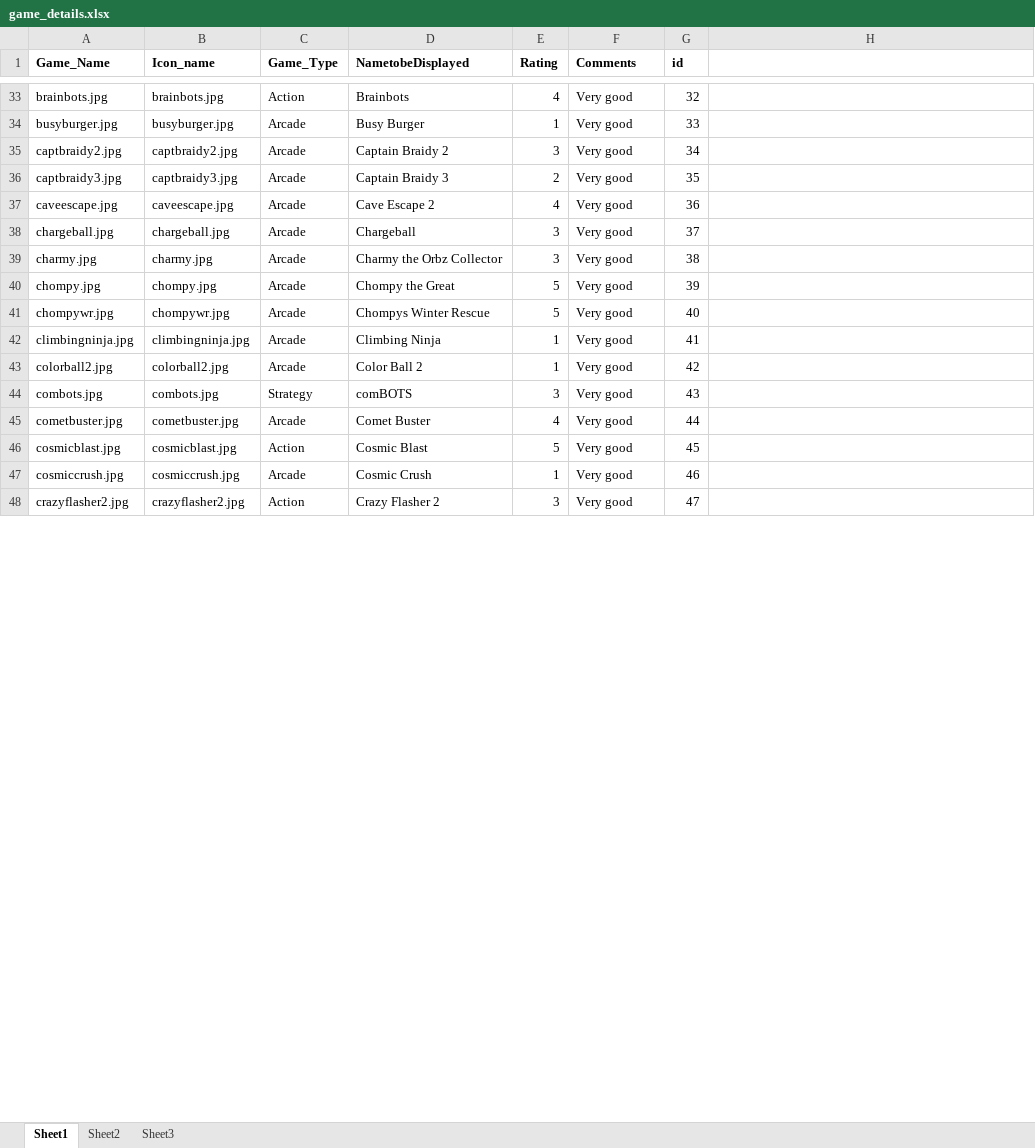
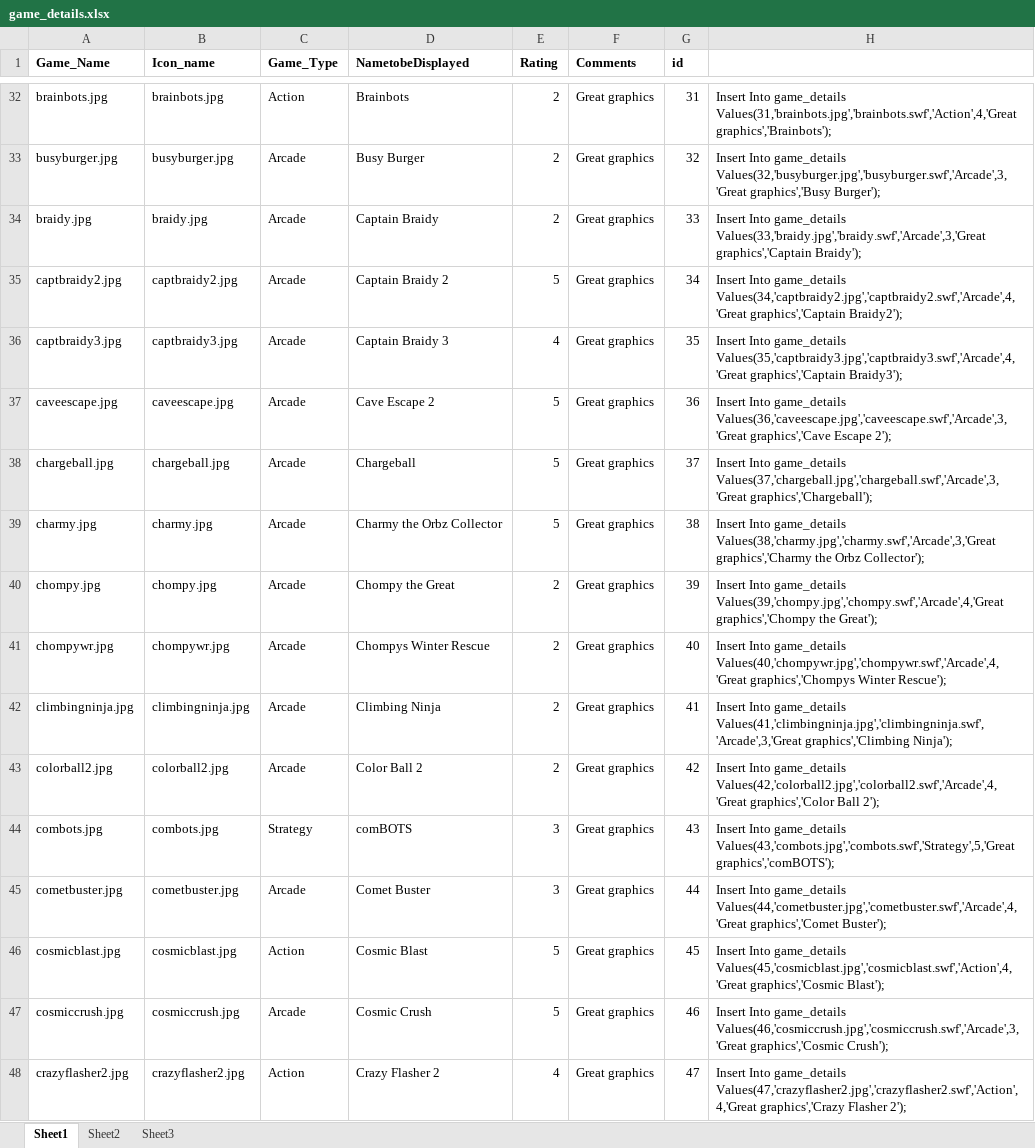
Before and after one commit to ajaykushwaha/Six-Ages, an Excel workbook: Six_age_with_django_/Database Development/Projectgames-20181011T040603Z-001/game_details.xlsx, sheet Sheet1, drawn as a sheet; only a part is shown, gaps mark what is left out; values as stored, in another font and other column widths than the file's, no borders; addresses are those after the commit; the diff covers the shown part only; the diff names each change by its address in the sheet, - before the commit and + after, or states it on an @@ line.

Commit message:
Added game interface

```diff
--- a/Six_age_with_django_/Database Development/Projectgames-20181011T040603Z-001/game_details.xlsx (sheet Sheet1)
+++ b/Six_age_with_django_/Database Development/Projectgames-20181011T040603Z-001/game_details.xlsx (sheet Sheet1)
-E32 (Rating): 4
+E32 (Rating): 2
-F32:F33 (Comments): Very good
+F32:F33 (Comments): Great graphics
-G32 (id): 32
+G32 (id): 31
-H32: (empty)
+H32: Insert Into game_details Values(31,'brainbots.jpg','brainbots.swf','Action',4,'Great graphics','Brainbots');
-E33 (Rating): 1
+E33 (Rating): 2
-G33 (id): 33
+G33 (id): 32
-H33: (empty)
+H33: Insert Into game_details Values(32,'busyburger.jpg','busyburger.swf','Arcade',3,'Great graphics','Busy Burger');
+row 34: braidy.jpg | braidy.jpg | Arcade | Captain Braidy | 2 | Great graphics | 33 | Insert Into game_details Values(33,'braidy.jpg','braidy.swf','Arcade',3,'Great graphics','Captain Braidy');
-E35 (Rating): 3
+E35 (Rating): 5
-F35:F48 (Comments): Very good
+F35:F48 (Comments): Great graphics
-H35: (empty)
+H35: Insert Into game_details Values(34,'captbraidy2.jpg','captbraidy2.swf','Arcade',4,'Great graphics','Captain Braidy2');
-E36 (Rating): 2
+E36 (Rating): 4
-H36: (empty)
+H36: Insert Into game_details Values(35,'captbraidy3.jpg','captbraidy3.swf','Arcade',4,'Great graphics','Captain Braidy3');
-E37 (Rating): 4
+E37 (Rating): 5
-H37: (empty)
+H37: Insert Into game_details Values(36,'caveescape.jpg','caveescape.swf','Arcade',3,'Great graphics','Cave Escape 2');
-E38:E39 (Rating): 3
+E38:E39 (Rating): 5
-H38: (empty)
+H38: Insert Into game_details Values(37,'chargeball.jpg','chargeball.swf','Arcade',3,'Great graphics','Chargeball');
-H39: (empty)
+H39: Insert Into game_details Values(38,'charmy.jpg','charmy.swf','Arcade',3,'Great graphics','Charmy the Orbz Collector');
-E40:E41 (Rating): 5
+E40:E41 (Rating): 2
-H40: (empty)
+H40: Insert Into game_details Values(39,'chompy.jpg','chompy.swf','Arcade',4,'Great graphics','Chompy the Great');
-H41: (empty)
+H41: Insert Into game_details Values(40,'chompywr.jpg','chompywr.swf','Arcade',4,'Great graphics','Chompys Winter Rescue');
-E42:E43 (Rating): 1
+E42:E43 (Rating): 2
-H42: (empty)
+H42: Insert Into game_details Values(41,'climbingninja.jpg','climbingninja.swf','Arcade',3,'Great graphics','Climbing Ninja');
-H43: (empty)
+H43: Insert Into game_details Values(42,'colorball2.jpg','colorball2.swf','Arcade',4,'Great graphics','Color Ball 2');
-H44: (empty)
+H44: Insert Into game_details Values(43,'combots.jpg','combots.swf','Strategy',5,'Great graphics','comBOTS');
-E45 (Rating): 4
+E45 (Rating): 3
-H45: (empty)
+H45: Insert Into game_details Values(44,'cometbuster.jpg','cometbuster.swf','Arcade',4,'Great graphics','Comet Buster');
-H46: (empty)
+H46: Insert Into game_details Values(45,'cosmicblast.jpg','cosmicblast.swf','Action',4,'Great graphics','Cosmic Blast');
-E47 (Rating): 1
+E47 (Rating): 5
-H47: (empty)
+H47: Insert Into game_details Values(46,'cosmiccrush.jpg','cosmiccrush.swf','Arcade',3,'Great graphics','Cosmic Crush');
-E48 (Rating): 3
+E48 (Rating): 4
-H48: (empty)
+H48: Insert Into game_details Values(47,'crazyflasher2.jpg','crazyflasher2.swf','Action',4,'Great graphics','Crazy Flasher 2');
```
Also changed, not shown: 28 added rows, 30 removed rows and 707 edited cells elsewhere in this sheet, 52 other files.
